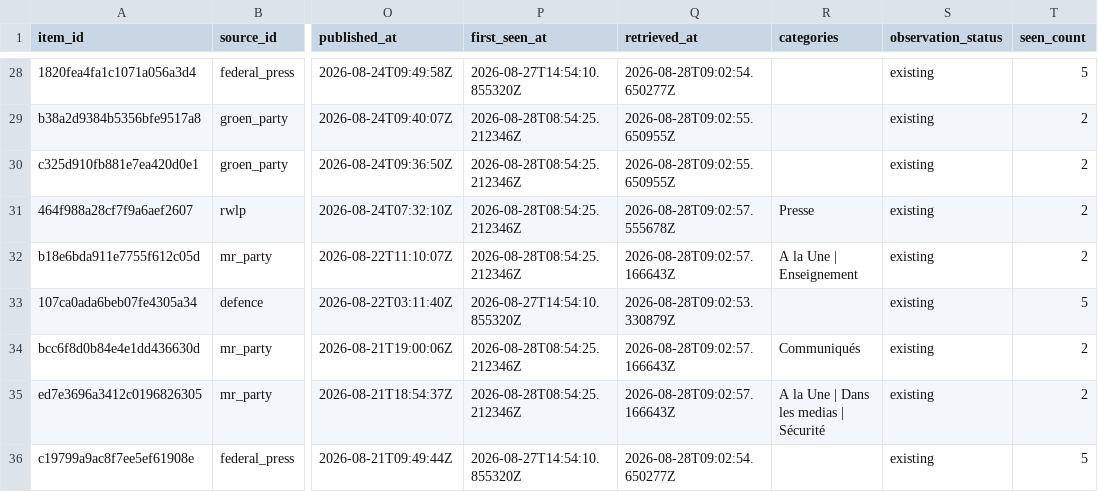
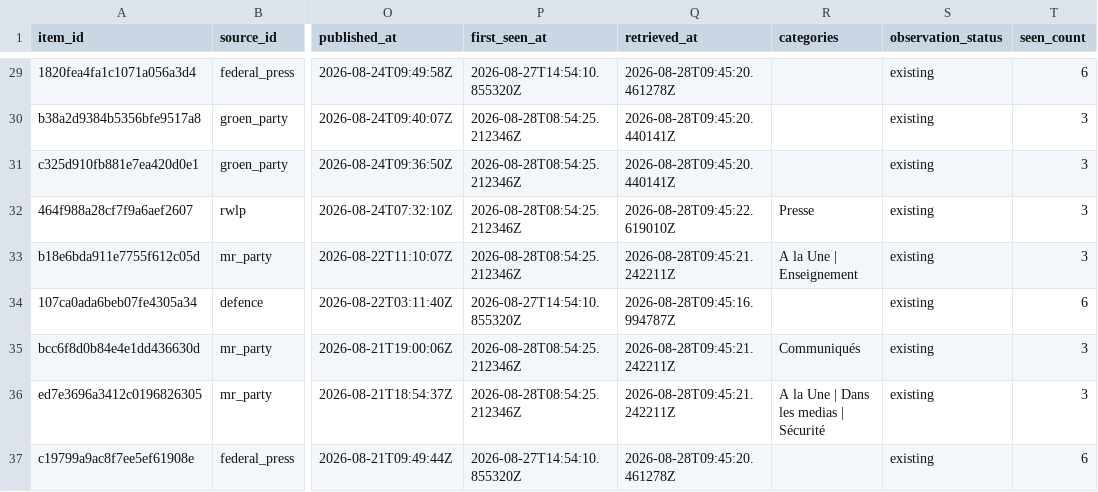
Before and after one commit to corentinlrnt/veille-redaction-belge, a CSV file: reports/items.csv, drawn as a sheet; only a part is shown, gaps mark what is left out; addresses are those after the commit; the diff covers the shown part only; the diff names each change by its address in the sheet, - before the commit and + after, or states it on an @@ line.

```diff
--- a/reports/items.csv
+++ b/reports/items.csv
-Q29 (retrieved_at): 2026-08-28T09:02:54.650277Z
+Q29 (retrieved_at): 2026-08-28T09:45:20.461278Z
-T29 (seen_count): 5
+T29 (seen_count): 6
-Q30:Q31 (retrieved_at): 2026-08-28T09:02:55.650955Z
+Q30:Q31 (retrieved_at): 2026-08-28T09:45:20.440141Z
-T30:T33 (seen_count): 2
+T30:T33 (seen_count): 3
-Q32 (retrieved_at): 2026-08-28T09:02:57.555678Z
+Q32 (retrieved_at): 2026-08-28T09:45:22.619010Z
-Q33 (retrieved_at): 2026-08-28T09:02:57.166643Z
+Q33 (retrieved_at): 2026-08-28T09:45:21.242211Z
-Q34 (retrieved_at): 2026-08-28T09:02:53.330879Z
+Q34 (retrieved_at): 2026-08-28T09:45:16.994787Z
-T34 (seen_count): 5
+T34 (seen_count): 6
-Q35:Q36 (retrieved_at): 2026-08-28T09:02:57.166643Z
+Q35:Q36 (retrieved_at): 2026-08-28T09:45:21.242211Z
-T35:T36 (seen_count): 2
+T35:T36 (seen_count): 3
-Q37 (retrieved_at): 2026-08-28T09:02:54.650277Z
+Q37 (retrieved_at): 2026-08-28T09:45:20.461278Z
-T37 (seen_count): 5
+T37 (seen_count): 6
```
Also changed, not shown: 1 added row and 52 edited cells elsewhere in this file, 8 other files.
